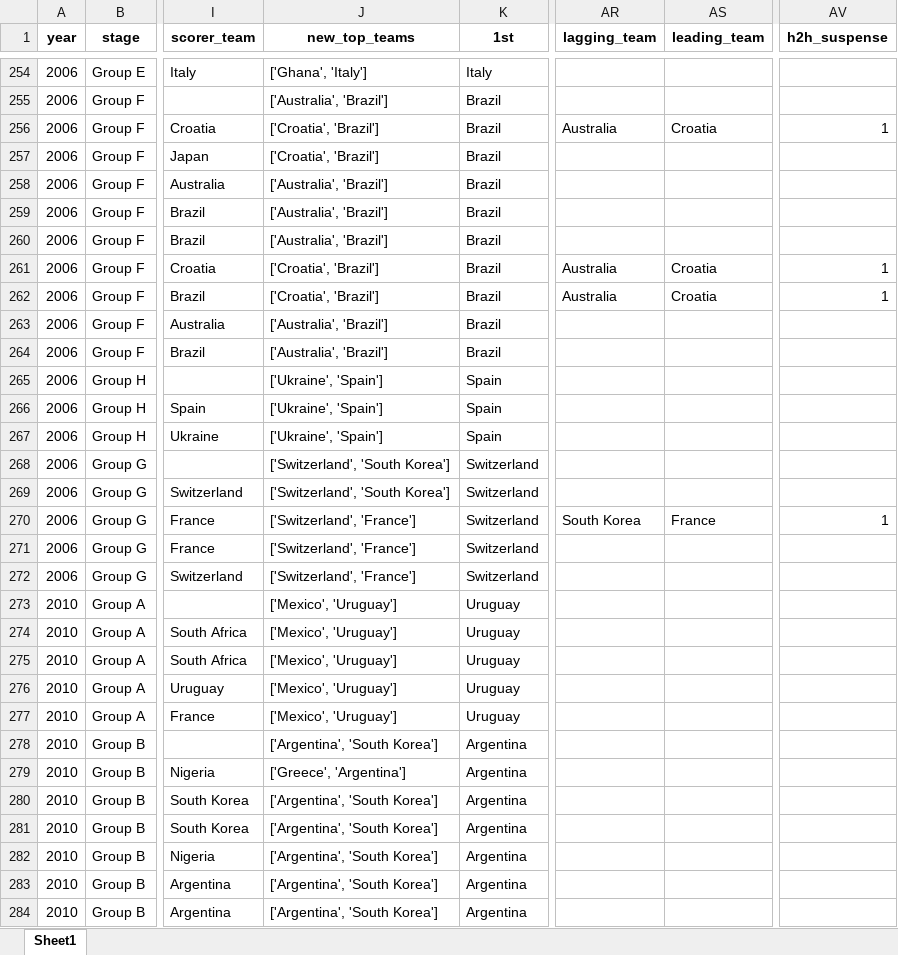
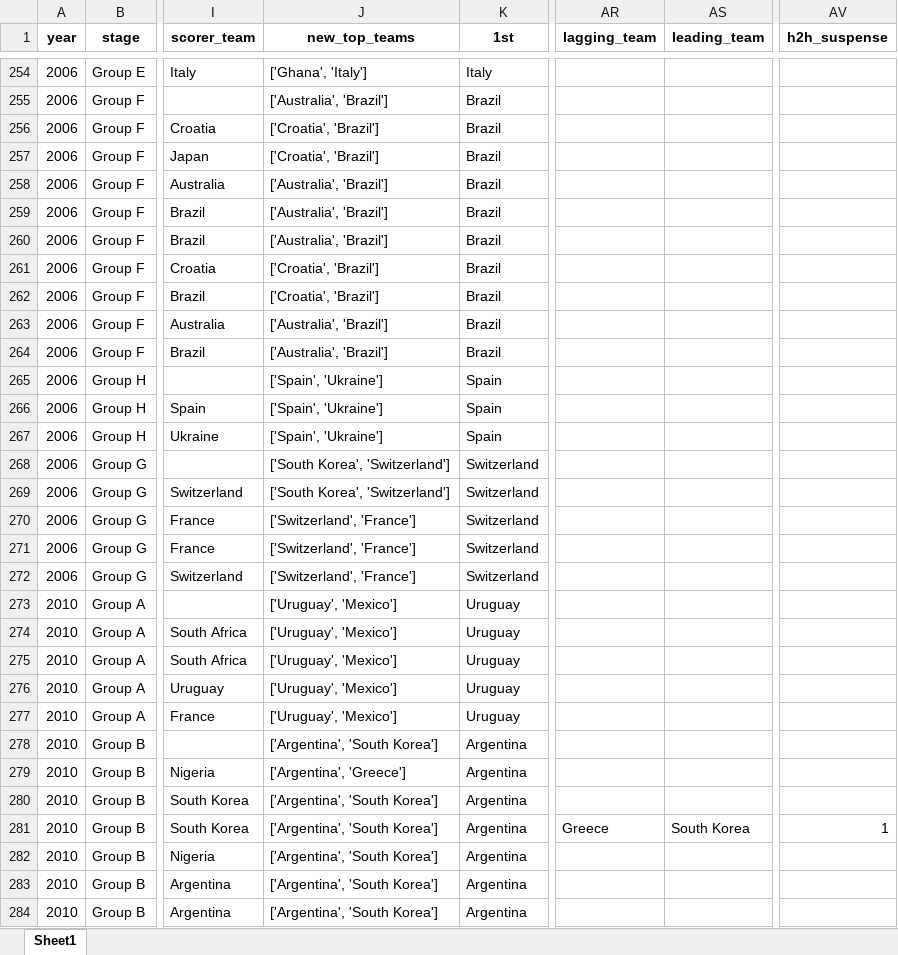
Before and after one commit to AEGDDI/tiebreak_wc, an Excel workbook: data/out/wiki/men/fifa/wc/goals_wc_fifa.xlsx, sheet Sheet1, drawn as a sheet; only a part is shown, gaps mark what is left out; values as stored, in another font and other column widths than the file's, no borders; the diff covers the shown part only; the diff names each change by its address in the sheet, - before the commit and + after, or states it on an @@ line.

```diff
--- a/data/out/wiki/men/fifa/wc/goals_wc_fifa.xlsx (sheet Sheet1)
+++ b/data/out/wiki/men/fifa/wc/goals_wc_fifa.xlsx (sheet Sheet1)
-AR256 (lagging_team): Australia
+AR256 (lagging_team): (empty)
-AS256 (leading_team): Croatia
+AS256 (leading_team): (empty)
-AV256 (h2h_suspense): 1
+AV256 (h2h_suspense): (empty)
-AR261:AR262 (lagging_team): Australia
+AR261:AR262 (lagging_team): (empty)
-AS261:AS262 (leading_team): Croatia
+AS261:AS262 (leading_team): (empty)
-AV261:AV262 (h2h_suspense): 1
+AV261:AV262 (h2h_suspense): (empty)
-J265:J267 (new_top_teams): ['Ukraine', 'Spain']
+J265:J267 (new_top_teams): ['Spain', 'Ukraine']
-J268:J269 (new_top_teams): ['Switzerland', 'South Korea']
+J268:J269 (new_top_teams): ['South Korea', 'Switzerland']
-AR270 (lagging_team): South Korea
+AR270 (lagging_team): (empty)
-AS270 (leading_team): France
+AS270 (leading_team): (empty)
-AV270 (h2h_suspense): 1
+AV270 (h2h_suspense): (empty)
-J273:J277 (new_top_teams): ['Mexico', 'Uruguay']
+J273:J277 (new_top_teams): ['Uruguay', 'Mexico']
-J279 (new_top_teams): ['Greece', 'Argentina']
+J279 (new_top_teams): ['Argentina', 'Greece']
-AR281 (lagging_team): (empty)
+AR281 (lagging_team): Greece
-AS281 (leading_team): (empty)
+AS281 (leading_team): South Korea
-AV281 (h2h_suspense): (empty)
+AV281 (h2h_suspense): 1
```
Also changed, not shown: 271 edited cells elsewhere in this sheet, data/out/wiki/men/fifa/wc/before_last_wc_fifa.xlsx, data/out/wiki/men/fifa/wc/mbm_wc_fifa.xlsx, 5 other files.
